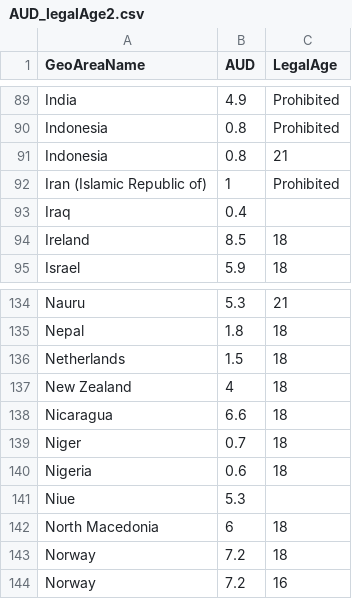
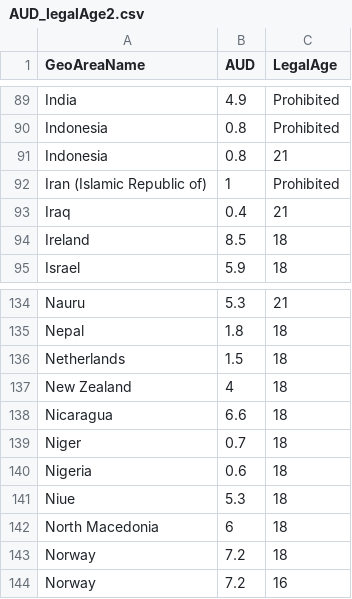
Before and after one commit to hphamdesign/Data-Visualization, a CSV file: data/AUD_legalAge2.csv, drawn as a sheet; only a part is shown, gaps mark what is left out.

Commit message:
Update AUD_legalAge2.csv

```diff
--- a/data/AUD_legalAge2.csv
+++ b/data/AUD_legalAge2.csv
@@ -92,3 +92,3 @@ Indonesia,0.8,21
 Iran (Islamic Republic of),1,Prohibited
-Iraq,0.4,
+Iraq,0.4,21
 Ireland,8.5,18
@@ -140,3 +140,3 @@ Niger,0.7,18
 Nigeria,0.6,18
-Niue,5.3,
+Niue,5.3,18
 North Macedonia,6,18
```
